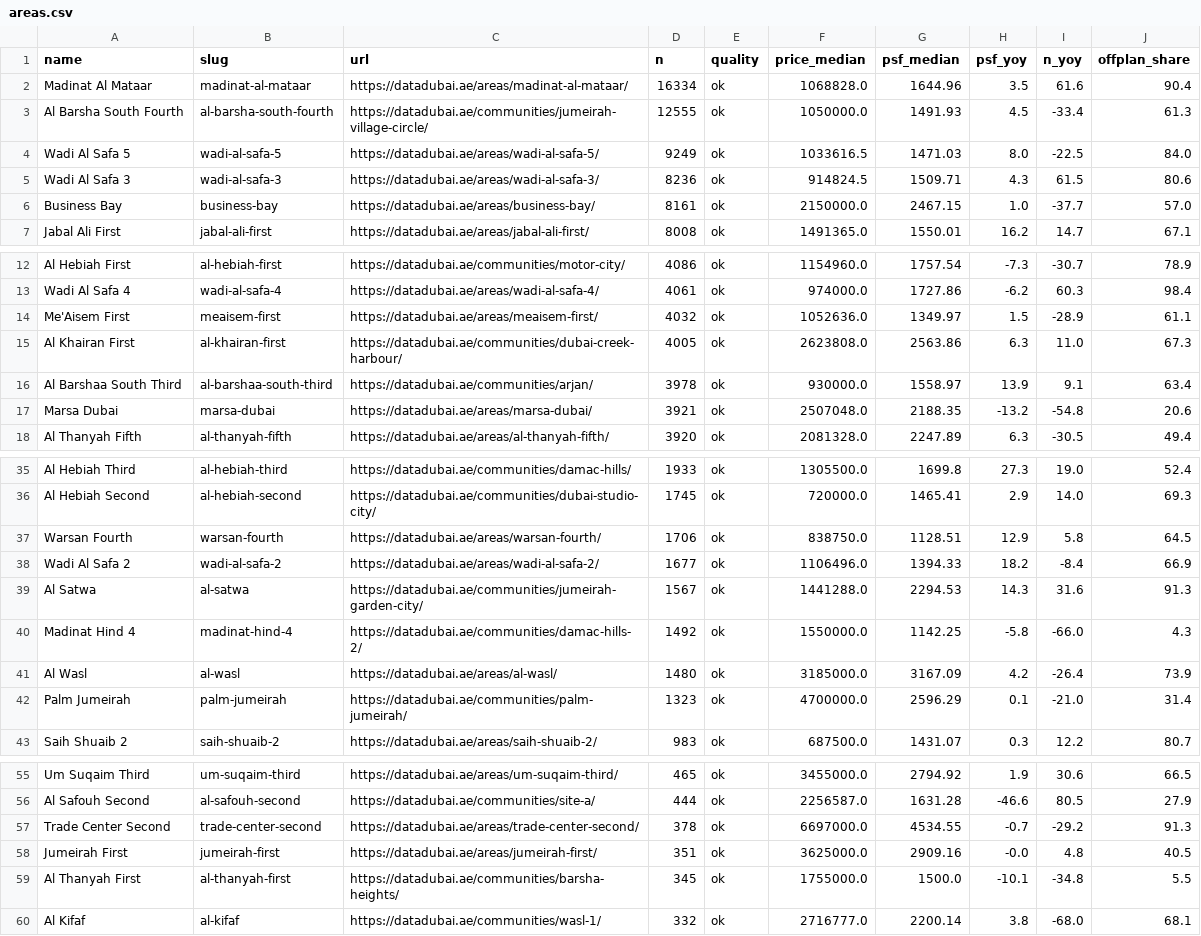
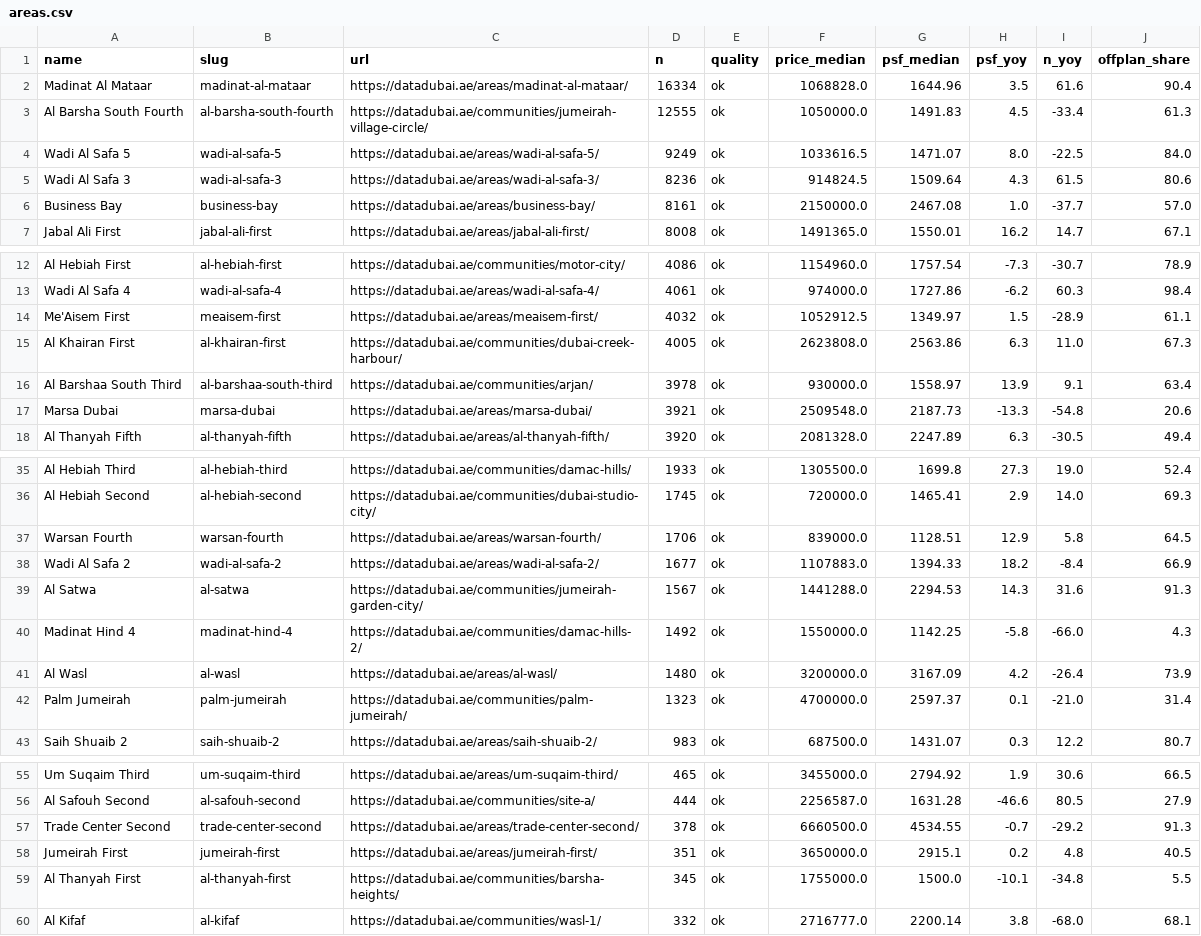
Before and after one commit to datadubai/dubai-real-estate-dld, a CSV file: data/areas.csv, drawn as a sheet; only a part is shown, gaps mark what is left out; the diff covers the shown part only.

```diff
--- a/data/areas.csv
+++ b/data/areas.csv
@@ -2,6 +2,6 @@ name,slug,url,n,quality,price_median,psf_median,psf_yoy,n_yoy,offplan_share
 Madinat Al Mataar,madinat-al-mataar,https://datadubai.ae/areas/madinat-al-mataar/,16334,ok,1068828.0,1644.96,3.5,61.6,90.4
-Al Barsha South Fourth,al-barsha-south-fourth,https://datadubai.ae/communities/jumeirah-village-circle/,12555,ok,1050000.0,1491.93,4.5,-33.4,61.3
-Wadi Al Safa 5,wadi-al-safa-5,https://datadubai.ae/areas/wadi-al-safa-5/,9249,ok,1033616.5,1471.03,8.0,-22.5,84.0
-Wadi Al Safa 3,wadi-al-safa-3,https://datadubai.ae/areas/wadi-al-safa-3/,8236,ok,914824.5,1509.71,4.3,61.5,80.6
-Business Bay,business-bay,https://datadubai.ae/areas/business-bay/,8161,ok,2150000.0,2467.15,1.0,-37.7,57.0
+Al Barsha South Fourth,al-barsha-south-fourth,https://datadubai.ae/communities/jumeirah-village-circle/,12555,ok,1050000.0,1491.83,4.5,-33.4,61.3
+Wadi Al Safa 5,wadi-al-safa-5,https://datadubai.ae/areas/wadi-al-safa-5/,9249,ok,1033616.5,1471.07,8.0,-22.5,84.0
+Wadi Al Safa 3,wadi-al-safa-3,https://datadubai.ae/areas/wadi-al-safa-3/,8236,ok,914824.5,1509.64,4.3,61.5,80.6
+Business Bay,business-bay,https://datadubai.ae/areas/business-bay/,8161,ok,2150000.0,2467.08,1.0,-37.7,57.0
 Jabal Ali First,jabal-ali-first,https://datadubai.ae/areas/jabal-ali-first/,8008,ok,1491365.0,1550.01,16.2,14.7,67.1
@@ -13,6 +13,6 @@ Al Hebiah First,al-hebiah-first,https://datadubai.ae/communities/motor-city/,408
 Wadi Al Safa 4,wadi-al-safa-4,https://datadubai.ae/areas/wadi-al-safa-4/,4061,ok,974000.0,1727.86,-6.2,60.3,98.4
-Me'Aisem First,meaisem-first,https://datadubai.ae/areas/meaisem-first/,4032,ok,1052636.0,1349.97,1.5,-28.9,61.1
+Me'Aisem First,meaisem-first,https://datadubai.ae/areas/meaisem-first/,4032,ok,1052912.5,1349.97,1.5,-28.9,61.1
 Al Khairan First,al-khairan-first,https://datadubai.ae/communities/dubai-creek-harbour/,4005,ok,2623808.0,2563.86,6.3,11.0,67.3
 Al Barshaa South Third,al-barshaa-south-third,https://datadubai.ae/communities/arjan/,3978,ok,930000.0,1558.97,13.9,9.1,63.4
-Marsa Dubai,marsa-dubai,https://datadubai.ae/areas/marsa-dubai/,3921,ok,2507048.0,2188.35,-13.2,-54.8,20.6
+Marsa Dubai,marsa-dubai,https://datadubai.ae/areas/marsa-dubai/,3921,ok,2509548.0,2187.73,-13.3,-54.8,20.6
 Al Thanyah Fifth,al-thanyah-fifth,https://datadubai.ae/areas/al-thanyah-fifth/,3920,ok,2081328.0,2247.89,6.3,-30.5,49.4
@@ -36,8 +36,8 @@ Al Hebiah Third,al-hebiah-third,https://datadubai.ae/communities/damac-hills/,19
 Al Hebiah Second,al-hebiah-second,https://datadubai.ae/communities/dubai-studio-city/,1745,ok,720000.0,1465.41,2.9,14.0,69.3
-Warsan Fourth,warsan-fourth,https://datadubai.ae/areas/warsan-fourth/,1706,ok,838750.0,1128.51,12.9,5.8,64.5
-Wadi Al Safa 2,wadi-al-safa-2,https://datadubai.ae/areas/wadi-al-safa-2/,1677,ok,1106496.0,1394.33,18.2,-8.4,66.9
+Warsan Fourth,warsan-fourth,https://datadubai.ae/areas/warsan-fourth/,1706,ok,839000.0,1128.51,12.9,5.8,64.5
+Wadi Al Safa 2,wadi-al-safa-2,https://datadubai.ae/areas/wadi-al-safa-2/,1677,ok,1107883.0,1394.33,18.2,-8.4,66.9
 Al Satwa,al-satwa,https://datadubai.ae/communities/jumeirah-garden-city/,1567,ok,1441288.0,2294.53,14.3,31.6,91.3
 Madinat Hind 4,madinat-hind-4,https://datadubai.ae/communities/damac-hills-2/,1492,ok,1550000.0,1142.25,-5.8,-66.0,4.3
-Al Wasl,al-wasl,https://datadubai.ae/areas/al-wasl/,1480,ok,3185000.0,3167.09,4.2,-26.4,73.9
-Palm Jumeirah,palm-jumeirah,https://datadubai.ae/communities/palm-jumeirah/,1323,ok,4700000.0,2596.29,0.1,-21.0,31.4
+Al Wasl,al-wasl,https://datadubai.ae/areas/al-wasl/,1480,ok,3200000.0,3167.09,4.2,-26.4,73.9
+Palm Jumeirah,palm-jumeirah,https://datadubai.ae/communities/palm-jumeirah/,1323,ok,4700000.0,2597.37,0.1,-21.0,31.4
 Saih Shuaib 2,saih-shuaib-2,https://datadubai.ae/areas/saih-shuaib-2/,983,ok,687500.0,1431.07,0.3,12.2,80.7
@@ -56,4 +56,4 @@ Um Suqaim Third,um-suqaim-third,https://datadubai.ae/areas/um-suqaim-third/,465,
 Al Safouh Second,al-safouh-second,https://datadubai.ae/communities/site-a/,444,ok,2256587.0,1631.28,-46.6,80.5,27.9
-Trade Center Second,trade-center-second,https://datadubai.ae/areas/trade-center-second/,378,ok,6697000.0,4534.55,-0.7,-29.2,91.3
-Jumeirah First,jumeirah-first,https://datadubai.ae/areas/jumeirah-first/,351,ok,3625000.0,2909.16,-0.0,4.8,40.5
+Trade Center Second,trade-center-second,https://datadubai.ae/areas/trade-center-second/,378,ok,6660500.0,4534.55,-0.7,-29.2,91.3
+Jumeirah First,jumeirah-first,https://datadubai.ae/areas/jumeirah-first/,351,ok,3650000.0,2915.1,0.2,4.8,40.5
 Al Thanyah First,al-thanyah-first,https://datadubai.ae/communities/barsha-heights/,345,ok,1755000.0,1500.0,-10.1,-34.8,5.5
```
Also changed, not shown: 4 edited cells elsewhere in this file, data/communities.csv, data/community_bedrooms.csv, 11 other files.
